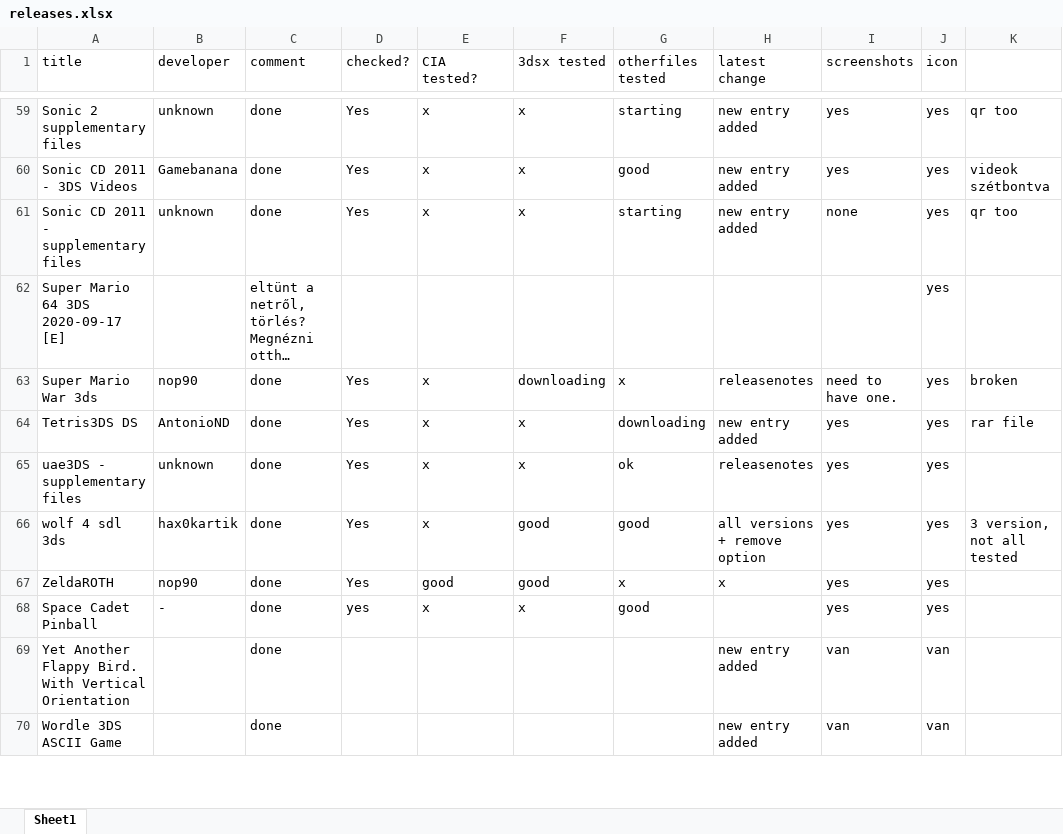
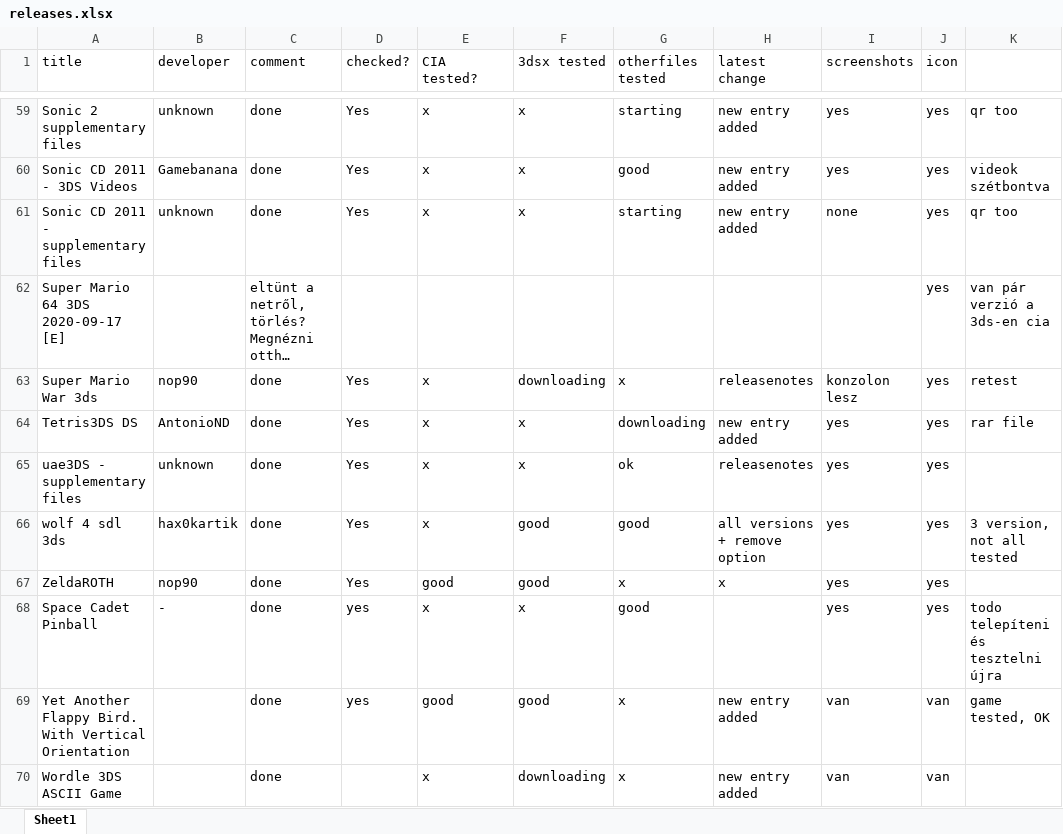
Before and after one commit to vargaviktor/3dsalt, an Excel workbook: releases.xlsx, sheet Sheet1, drawn as a sheet; only a part is shown, gaps mark what is left out; long unchanged cells end in …; values as stored, in another font and other column widths than the file's, no cell formats; the diff covers the shown part only; the diff names each change by its address in the sheet, - before the commit and + after, or states it on an @@ line.

```diff
--- a/releases.xlsx (sheet Sheet1)
+++ b/releases.xlsx (sheet Sheet1)
-K62: (empty)
+K62: van pár verzió a 3ds-en cia
-I63 (screenshots): need to have one.
+I63 (screenshots): konzolon lesz
-K63: broken
+K63: retest
-K68: (empty)
+K68: todo telepíteni és tesztelni újra
-D69 (checked?): (empty)
+D69 (checked?): yes
-E69 (CIA tested?): (empty)
+E69 (CIA tested?): good
-F69 (3dsx tested): (empty)
+F69 (3dsx tested): good
-G69:G70 (otherfiles tested): (empty)
+G69:G70 (otherfiles tested): x
-K69: (empty)
+K69: game tested, OK
-E70 (CIA tested?): (empty)
+E70 (CIA tested?): x
-F70 (3dsx tested): (empty)
+F70 (3dsx tested): downloading
```
Also changed, not shown: 1 added row, 1 removed row and 56 edited cells elsewhere in this sheet, cell formats, 9 other files.
